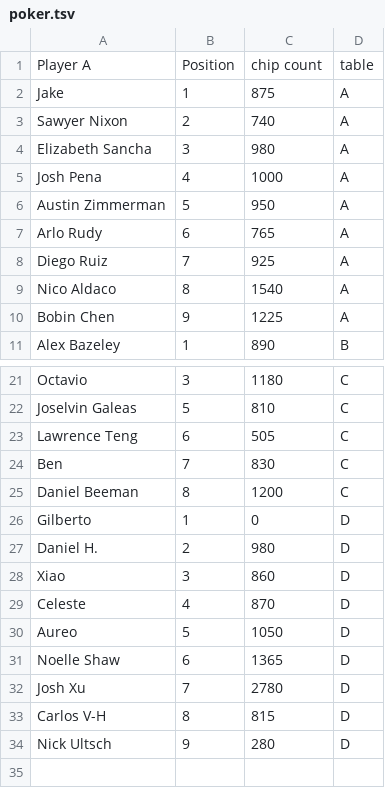
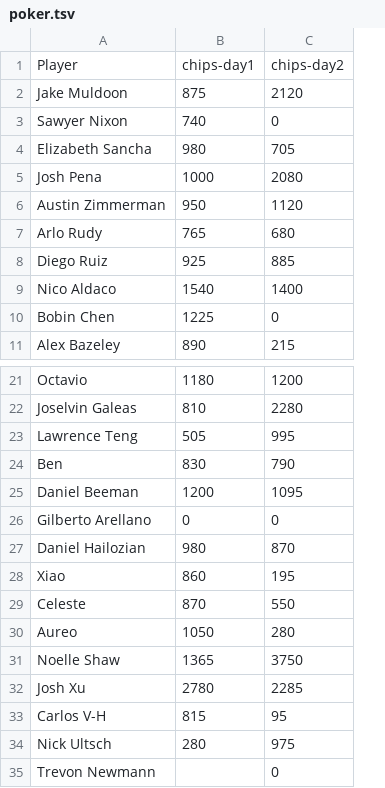
Before and after one commit to scottstanfield/compsci, a TSV file: poker.tsv, drawn as a sheet; only a part is shown, gaps mark what is left out; removed rows and columns are numbered as before the commit, all else as after; the diff names each change by its address in the sheet, - before the commit and + after, or states it on an @@ line.

Commit message:
wrong poker file

```diff
--- a/poker.tsv
+++ b/poker.tsv
-column B, rows 2-11: 1 | 2 | 3 | 4 | 5 | 6 | 7 | 8 | 9 | 1; rows 21-34: 3 | 5 | 6 | 7 | 8 | 1 | 2 | 3 | 4 | 5 | 6 | 7 | 8 | 9
-column D, rows 2-11: A | A | A | A | A | A | A | A | A | B; rows 21-34: C | C | C | C | C | D | D | D | D | D | D | D | D | D
+column C, rows 2-11: 2120 | 0 | 705 | 2080 | 1120 | 680 | 885 | 1400 | 0 | 215; rows 21-34: 1200 | 2280 | 995 | 790 | 1095 | 0 | 870 | 195 | 550 | 280 | 3750 | 2285 | 95 | 975
-row 1: Player A | Position | chip count | table
+row 1: Player | chips-day1 | chips-day2
-A2: Jake
+A2: Jake Muldoon
-A26: Gilberto
+A26: Gilberto Arellano
-A27: Daniel H.
+A27: Daniel Hailozian
+row 35: Trevon Newmann |  | 0
```
